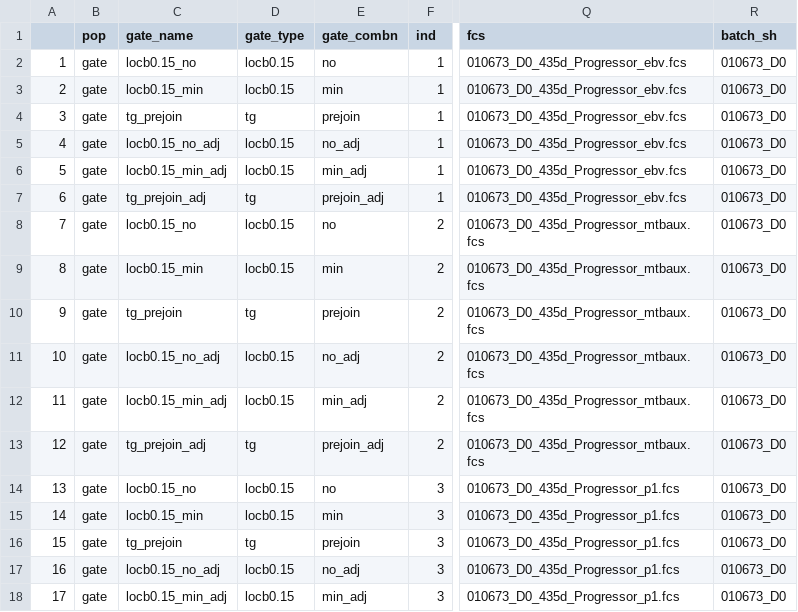
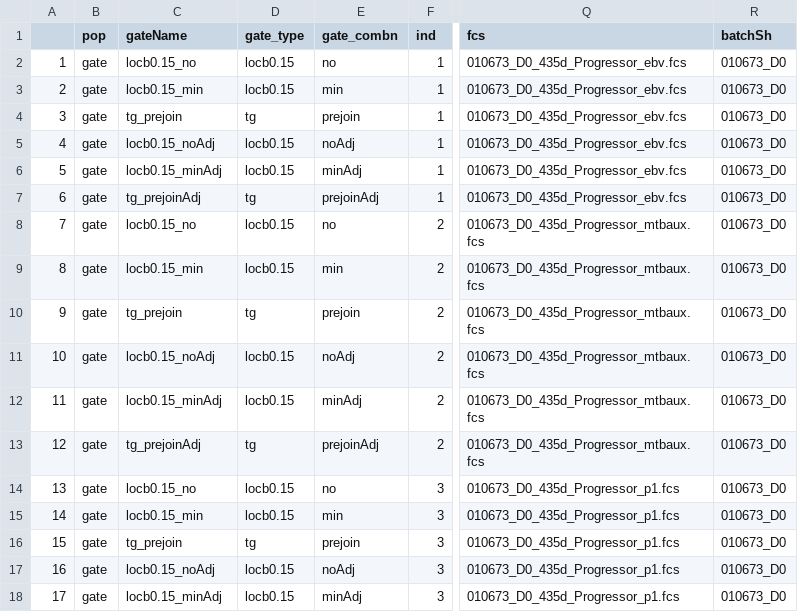
Before and after one commit to SATVILab/stimgate, a CSV file: data-raw/gating/gs_cytof_acs_cd4_test/root/ebvmtbp1p4uns/IFNg-beads/stats/gate_stats_tbl.csv, drawn as a sheet; only a part is shown, gaps mark what is left out; the diff covers the shown part only; the diff names each change by its address in the sheet, - before the commit and + after, or states it on an @@ line.

```diff
--- a/data-raw/gating/gs_cytof_acs_cd4_test/root/ebvmtbp1p4uns/IFNg-beads/stats/gate_stats_tbl.csv
+++ b/data-raw/gating/gs_cytof_acs_cd4_test/root/ebvmtbp1p4uns/IFNg-beads/stats/gate_stats_tbl.csv
-C1: gate_name
+C1: gateName
-R1: batch_sh
+R1: batchSh
-C5 (gateName): locb0.15_no_adj
+C5 (gateName): locb0.15_noAdj
-E5 (gate_combn): no_adj
+E5 (gate_combn): noAdj
-C6 (gateName): locb0.15_min_adj
+C6 (gateName): locb0.15_minAdj
-E6 (gate_combn): min_adj
+E6 (gate_combn): minAdj
-C7 (gateName): tg_prejoin_adj
+C7 (gateName): tg_prejoinAdj
-E7 (gate_combn): prejoin_adj
+E7 (gate_combn): prejoinAdj
-C11 (gateName): locb0.15_no_adj
+C11 (gateName): locb0.15_noAdj
-E11 (gate_combn): no_adj
+E11 (gate_combn): noAdj
-C12 (gateName): locb0.15_min_adj
+C12 (gateName): locb0.15_minAdj
-E12 (gate_combn): min_adj
+E12 (gate_combn): minAdj
-C13 (gateName): tg_prejoin_adj
+C13 (gateName): tg_prejoinAdj
-E13 (gate_combn): prejoin_adj
+E13 (gate_combn): prejoinAdj
-C17 (gateName): locb0.15_no_adj
+C17 (gateName): locb0.15_noAdj
-E17 (gate_combn): no_adj
+E17 (gate_combn): noAdj
-C18 (gateName): locb0.15_min_adj
+C18 (gateName): locb0.15_minAdj
-E18 (gate_combn): min_adj
+E18 (gate_combn): minAdj
```
Also changed, not shown: 44 edited cells elsewhere in this file, analysis/_tmp/sim-bandwidth/check/gate/iter_1/gate_stats.csv, data-raw/gating/gs_cytof_acs_cd4_test/root/ebvmtbp1p4uns/IL2/stats/gate_stats_tbl.csv, 57 other files.
